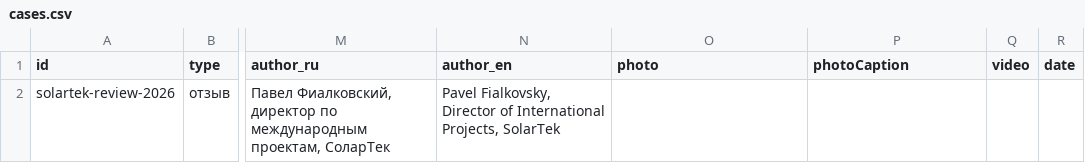
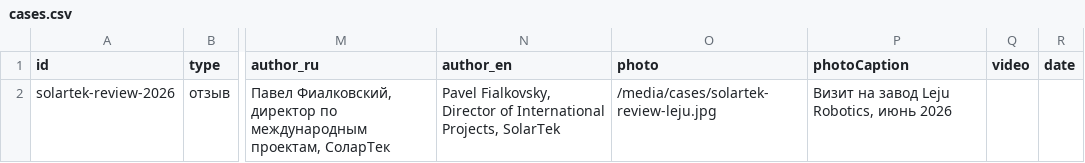
Before and after one commit to Ostap-87/AURA, a CSV file: data/source/cases.csv, drawn as a sheet; only a part is shown, gaps mark what is left out; the diff names each change by its address in the sheet, - before the commit and + after, or states it on an @@ line.

```diff
--- a/data/source/cases.csv
+++ b/data/source/cases.csv
-O2 (photo): (empty)
+O2 (photo): /media/cases/solartek-review-leju.jpg
-P2 (photoCaption): (empty)
+P2 (photoCaption): Визит на завод Leju Robotics, июнь 2026
```
Also changed, not shown: 2 other files.
